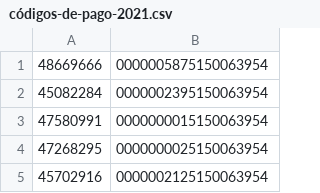
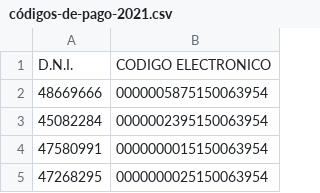
Before and after one commit to webmasterescuelaalfredobravo/sitio-web, a CSV file: static/img/códigos-de-pago-2021.csv, drawn as a sheet; only a part is shown; the shorter side is filled out with more unchanged rows; the diff names each change by its address in the sheet, - before the commit and + after, or states it on an @@ line.

Commit message:
corrige archivo de codigos de pago

```diff
--- a/static/img/códigos-de-pago-2021.csv
+++ b/static/img/códigos-de-pago-2021.csv
+row 1: D.N.I. | CODIGO ELECTRONICO
```
